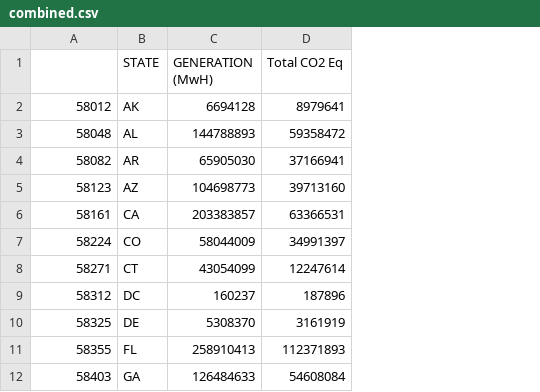
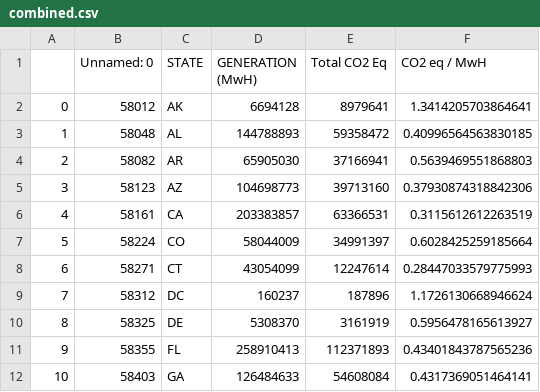
Before and after one commit to AuslinD/Computing-EnvJustice, a CSV file: combined.csv, drawn as a sheet; only a part is shown; addresses are those after the commit; the diff names each change by its address in the sheet, - before the commit and + after, or states it on an @@ line.

```diff
--- a/combined.csv
+++ b/combined.csv
+column A, rows 2-12: 0 | 1 | 2 | 3 | 4 | 5 | 6 | 7 | 8 | 9 | 10
+column F (CO2 eq / MwH), rows 2-12: 1.3414205703864641 | 0.40996564563830185 | 0.5639469551868803 | 0.37930874318842306 | 0.3115612612263519 | 0.6028425259185664 | 0.28447033579775993 | 1.1726130668946624 | 0.5956478165613927 | 0.43401843787565236 | 0.4317369051464141
-B1: (empty)
+B1: Unnamed: 0
```
Also changed, not shown: 1 other file.
